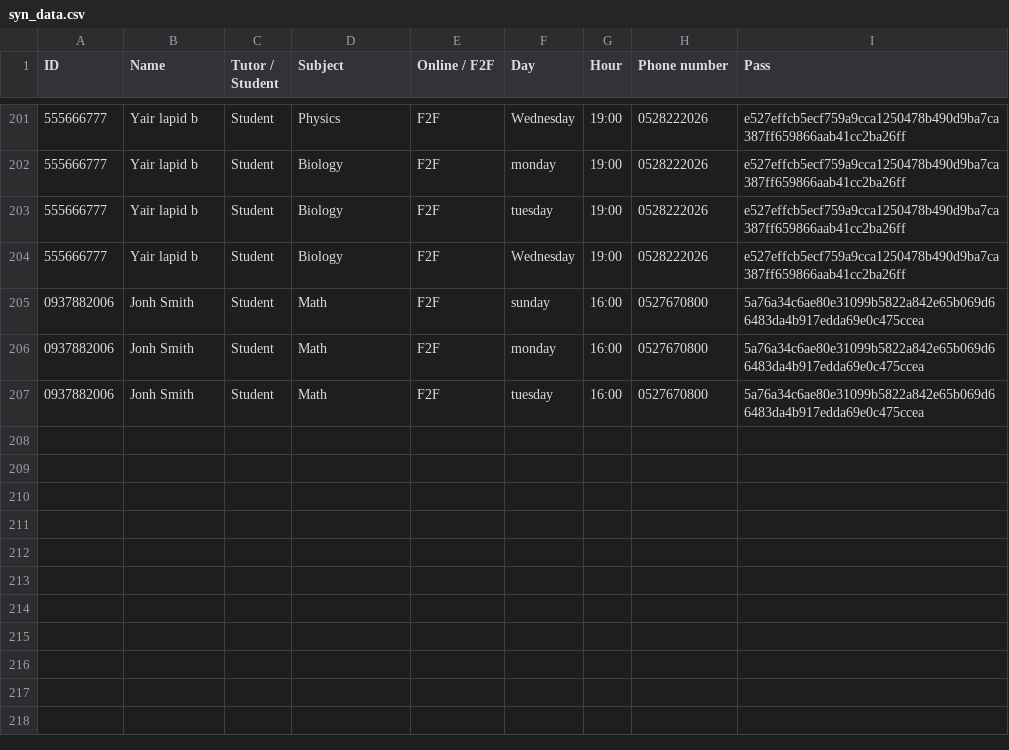
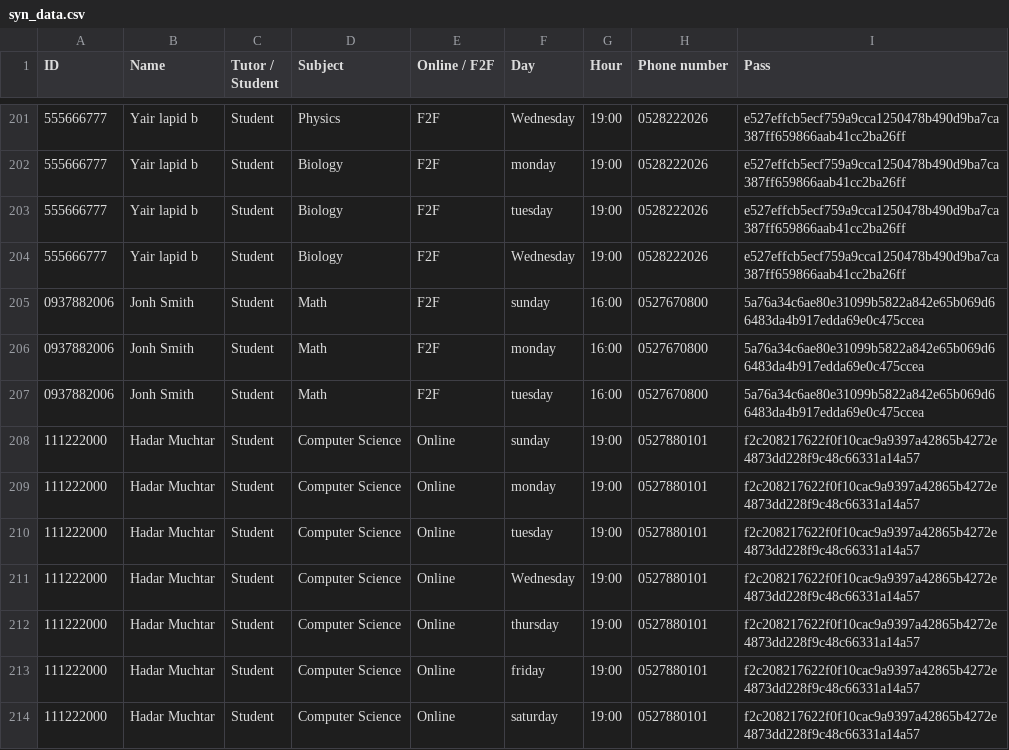
Before and after one commit to sagilivshits-pixel/Google-Project-Bosmat, a CSV file: syn_data.csv, drawn as a sheet; only a part is shown, gaps mark what is left out.

```diff
--- a/syn_data.csv
+++ b/syn_data.csv
@@ -207 +207,8 @@ ID,Name,Tutor / Student,Subject,Online / F2F,Day,Hour,Phone number,Pass
 0937882006,Jonh Smith,Student,Math,F2F,tuesday,16:00,0527670800,5a76a34c6ae80e31099b5822a842e65b069d66483da4b917edda69e0c475ccea
+111222000,Hadar Muchtar,Student,Computer Science,Online,sunday,19:00,0527880101,f2c208217622f0f10cac9a9397a42865b4272e4873dd228f9c48c66331a14a57
+111222000,Hadar Muchtar,Student,Computer Science,Online,monday,19:00,0527880101,f2c208217622f0f10cac9a9397a42865b4272e4873dd228f9c48c66331a14a57
+111222000,Hadar Muchtar,Student,Computer Science,Online,tuesday,19:00,0527880101,f2c208217622f0f10cac9a9397a42865b4272e4873dd228f9c48c66331a14a57
+111222000,Hadar Muchtar,Student,Computer Science,Online,Wednesday,19:00,0527880101,f2c208217622f0f10cac9a9397a42865b4272e4873dd228f9c48c66331a14a57
+111222000,Hadar Muchtar,Student,Computer Science,Online,thursday,19:00,0527880101,f2c208217622f0f10cac9a9397a42865b4272e4873dd228f9c48c66331a14a57
+111222000,Hadar Muchtar,Student,Computer Science,Online,friday,19:00,0527880101,f2c208217622f0f10cac9a9397a42865b4272e4873dd228f9c48c66331a14a57
+111222000,Hadar Muchtar,Student,Computer Science,Online,saturday,19:00,0527880101,f2c208217622f0f10cac9a9397a42865b4272e4873dd228f9c48c66331a14a57
```
Also changed, not shown: 2 other files.
